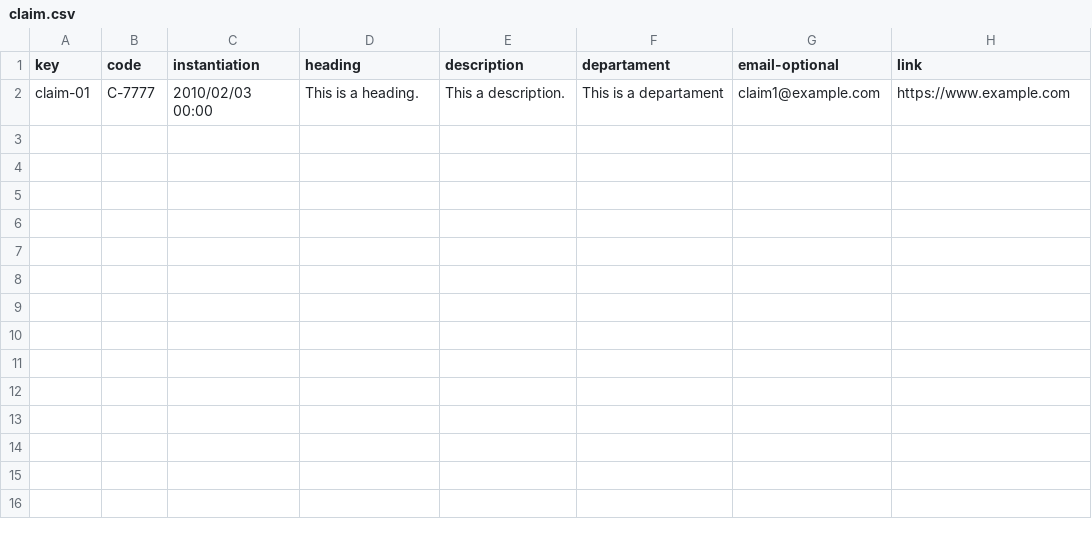
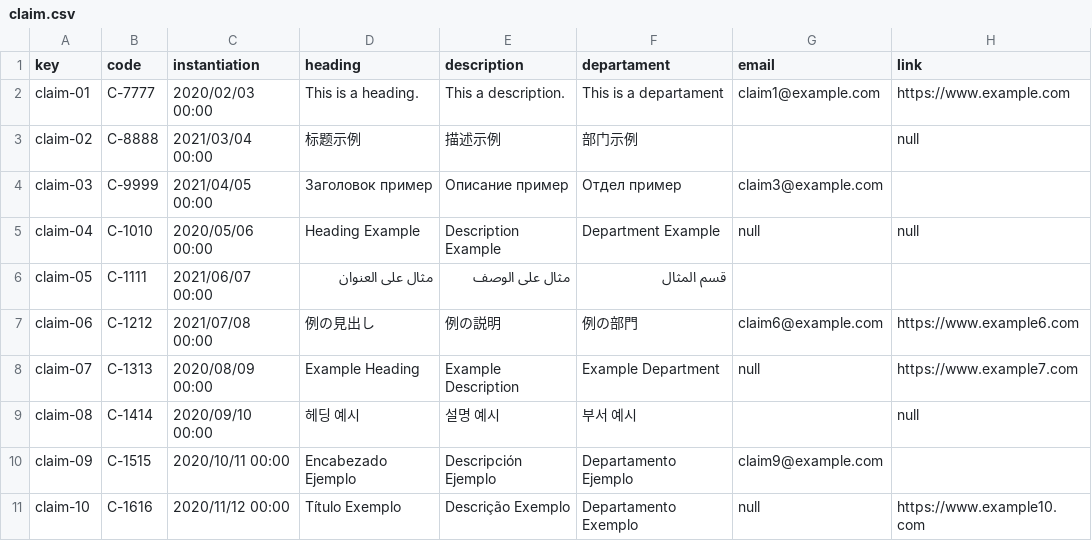
Before and after one commit to yesgarfue/Acme-SF-D04, a CSV file: src/main/webapp/WEB-INF/resources/sample-data/claim.csv, drawn as a sheet.

```diff
--- a/src/main/webapp/WEB-INF/resources/sample-data/claim.csv
+++ b/src/main/webapp/WEB-INF/resources/sample-data/claim.csv
@@ -1,2 +1,11 @@
-key,code,instantiation,heading,description,departament,email-optional,link
-claim-01,C-7777,2010/02/03 00:00,This is a heading.,This a description.,This is a departament,claim1@example.com,https://www.example.com
+key,code,instantiation,heading,description,departament,email,link
+claim-01,C-7777,2020/02/03 00:00,This is a heading.,This a description.,This is a departament,claim1@example.com,https://www.example.com
+claim-02,C-8888,2021/03/04 00:00,标题示例,描述示例,部门示例,,null
+claim-03,C-9999,2021/04/05 00:00,Заголовок пример,Описание пример,Отдел пример,claim3@example.com,
+claim-04,C-1010,2020/05/06 00:00,Heading Example,Description Example,Department Example,null,null
+claim-05,C-1111,2021/06/07 00:00,مثال على العنوان,مثال على الوصف,قسم المثال,,
+claim-06,C-1212,2021/07/08 00:00,例の見出し,例の説明,例の部門,claim6@example.com,https://www.example6.com
+claim-07,C-1313,2020/08/09 00:00,Example Heading,Example Description,Example Department,null,https://www.example7.com
+claim-08,C-1414,2020/09/10 00:00,헤딩 예시,설명 예시,부서 예시,,null
+claim-09,C-1515,2020/10/11 00:00,Encabezado Ejemplo,Descripción Ejemplo,Departamento Ejemplo,claim9@example.com,
+claim-10,C-1616,2020/11/12 00:00,Título Exemplo,Descrição Exemplo,Departamento Exemplo,null,https://www.example10.com
```
Also changed, not shown: src/main/webapp/WEB-INF/resources/sample-data/project.csv, src/main/webapp/WEB-INF/resources/sample-data/user-story.csv, 7 other files.
